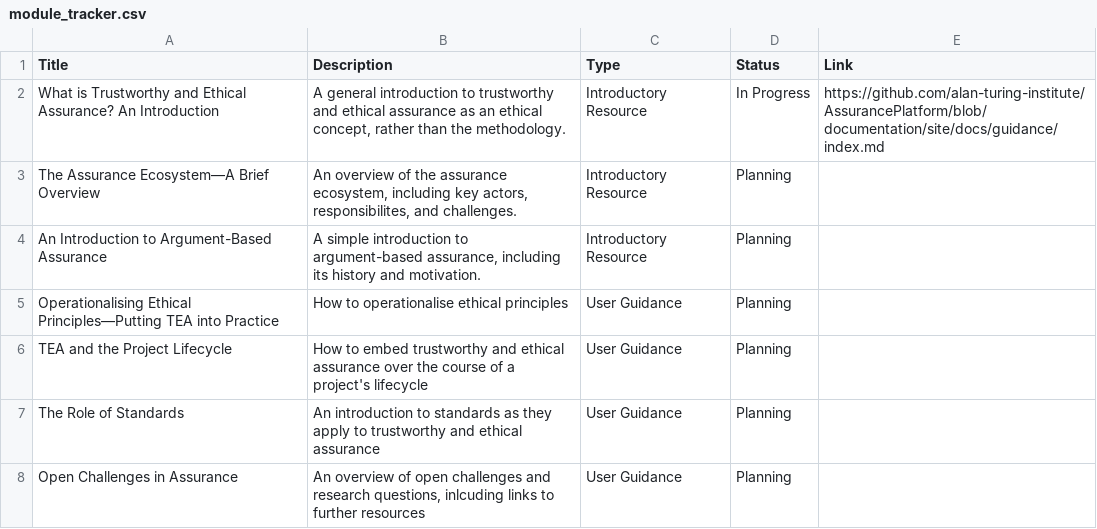
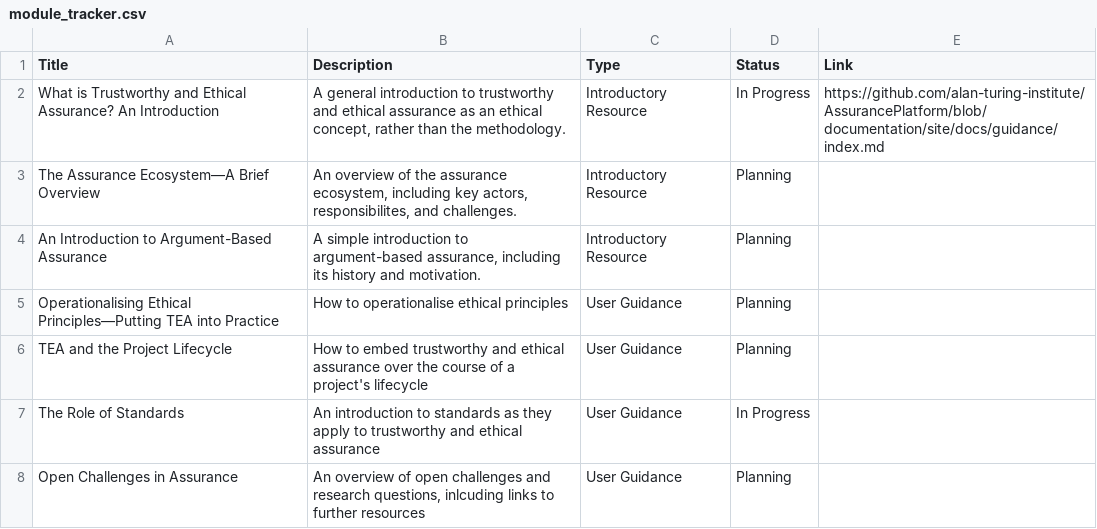
Before and after one commit to alan-turing-institute/AssurancePlatform, a CSV file: site/docs/module_tracker.csv, drawn as a sheet.

Commit message:
Adding In Progress status to "The Role of Standards"

```diff
--- a/site/docs/module_tracker.csv
+++ b/site/docs/module_tracker.csv
@@ -6,3 +6,3 @@ Operationalising Ethical Principles—Putting TEA into Practice,How to operation
 TEA and the Project Lifecycle,How to embed trustworthy and ethical assurance over the course of a project's lifecycle,User Guidance,Planning,
-The Role of Standards,An introduction to standards as they apply to trustworthy and ethical assurance,User Guidance,Planning,
+The Role of Standards,An introduction to standards as they apply to trustworthy and ethical assurance,User Guidance,In Progress,
 Open Challenges in Assurance,"An overview of open challenges and research questions, inlcuding links to further resources",User Guidance,Planning,
```
